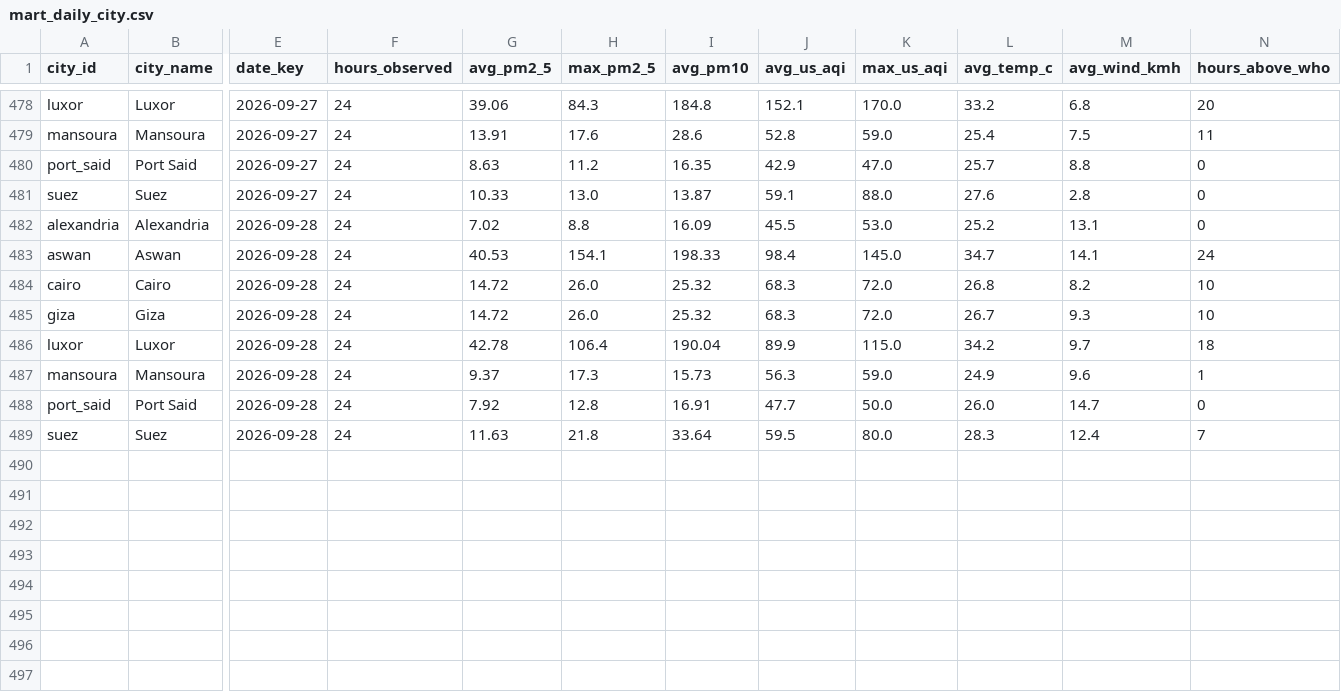
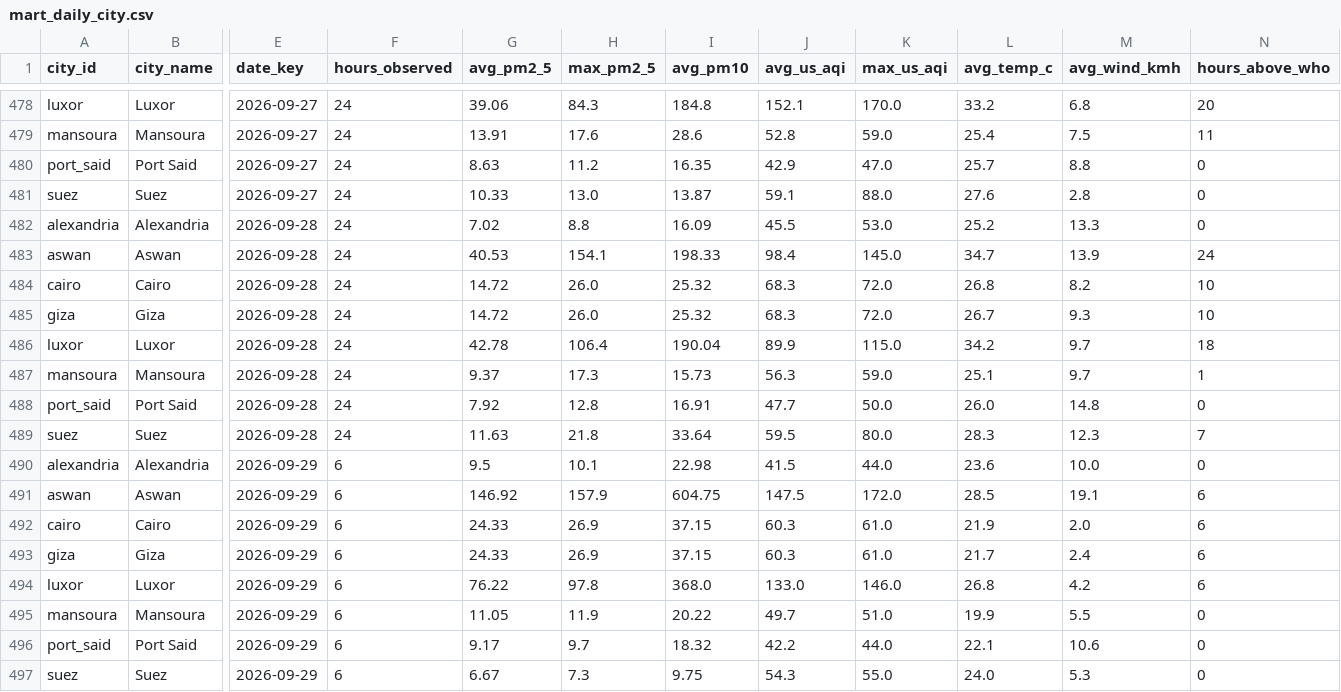
Before and after one commit to mazenelnaghy-code/egypt-air-quality, a CSV file: docs/data/mart_daily_city.csv, drawn as a sheet; only a part is shown, gaps mark what is left out; rows hold the shown columns only; the diff names each change by its address in the sheet, - before the commit and + after, or states it on an @@ line.

```diff
--- a/docs/data/mart_daily_city.csv
+++ b/docs/data/mart_daily_city.csv
-M482 (avg_wind_kmh): 13.1
+M482 (avg_wind_kmh): 13.3
-M483 (avg_wind_kmh): 14.1
+M483 (avg_wind_kmh): 13.9
-L487 (avg_temp_c): 24.9
+L487 (avg_temp_c): 25.1
-M487 (avg_wind_kmh): 9.6
+M487 (avg_wind_kmh): 9.7
-M488 (avg_wind_kmh): 14.7
+M488 (avg_wind_kmh): 14.8
-M489 (avg_wind_kmh): 12.4
+M489 (avg_wind_kmh): 12.3
+row 490: alexandria | Alexandria | 2026-09-29 | 6 | 9.5 | 10.1 | 22.98 | 41.5 | 44.0 | 23.6 | 10.0 | 0
+row 491: aswan | Aswan | 2026-09-29 | 6 | 146.92 | 157.9 | 604.75 | 147.5 | 172.0 | 28.5 | 19.1 | 6
+row 492: cairo | Cairo | 2026-09-29 | 6 | 24.33 | 26.9 | 37.15 | 60.3 | 61.0 | 21.9 | 2.0 | 6
+row 493: giza | Giza | 2026-09-29 | 6 | 24.33 | 26.9 | 37.15 | 60.3 | 61.0 | 21.7 | 2.4 | 6
+row 494: luxor | Luxor | 2026-09-29 | 6 | 76.22 | 97.8 | 368.0 | 133.0 | 146.0 | 26.8 | 4.2 | 6
+row 495: mansoura | Mansoura | 2026-09-29 | 6 | 11.05 | 11.9 | 20.22 | 49.7 | 51.0 | 19.9 | 5.5 | 0
+row 496: port_said | Port Said | 2026-09-29 | 6 | 9.17 | 9.7 | 18.32 | 42.2 | 44.0 | 22.1 | 10.6 | 0
+row 497: suez | Suez | 2026-09-29 | 6 | 6.67 | 7.3 | 9.75 | 54.3 | 55.0 | 24.0 | 5.3 | 0
```
Also changed, not shown: docs/data/mart_hourly_profile.csv, docs/data/mart_latest_city.csv, 8 other files.
